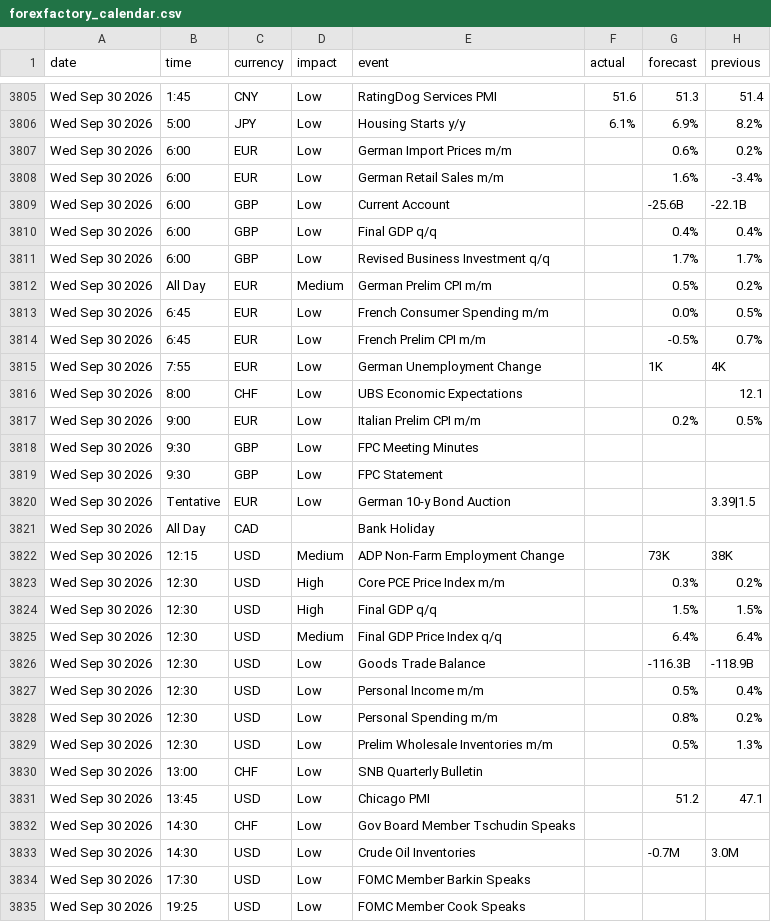
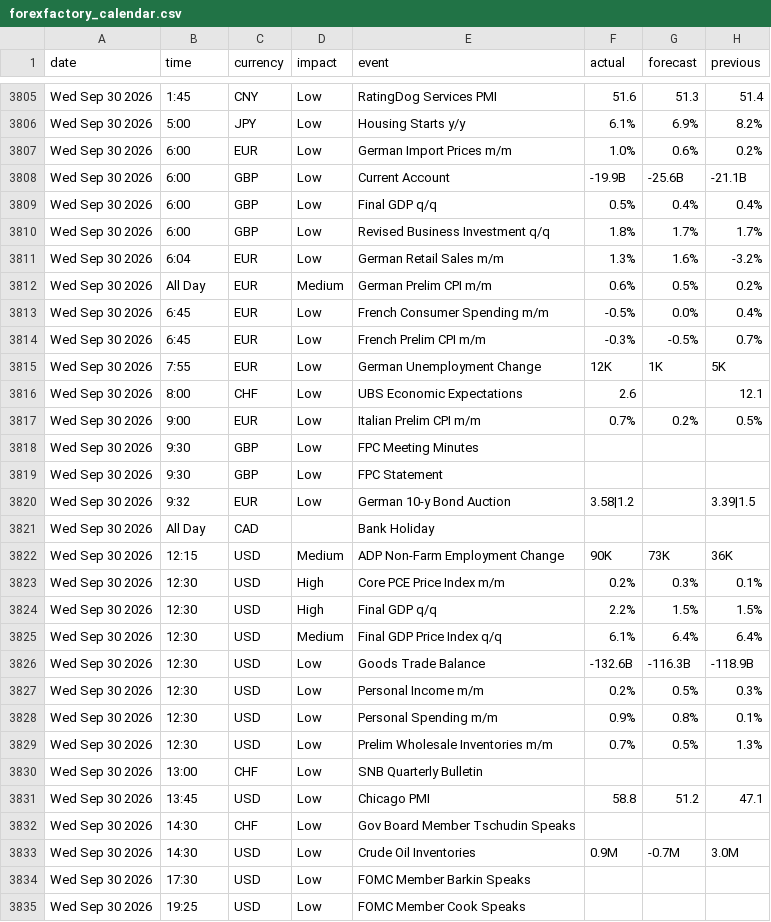
Before and after one commit to janickfarrell/forfac, a CSV file: forexfactory_calendar.csv, drawn as a sheet; only a part is shown, gaps mark what is left out; the diff covers the shown part only.

```diff
--- a/forexfactory_calendar.csv
+++ b/forexfactory_calendar.csv
@@ -3806,29 +3806,29 @@ Wed Sep 30 2026,1:45,CNY,Low,RatingDog Services PMI,51.6,51.3,51.4
 Wed Sep 30 2026,5:00,JPY,Low,Housing Starts y/y,6.1%,6.9%,8.2%
-Wed Sep 30 2026,6:00,EUR,Low,German Import Prices m/m,,0.6%,0.2%
-Wed Sep 30 2026,6:00,EUR,Low,German Retail Sales m/m,,1.6%,-3.4%
-Wed Sep 30 2026,6:00,GBP,Low,Current Account,,-25.6B,-22.1B
-Wed Sep 30 2026,6:00,GBP,Low,Final GDP q/q,,0.4%,0.4%
-Wed Sep 30 2026,6:00,GBP,Low,Revised Business Investment q/q,,1.7%,1.7%
-Wed Sep 30 2026,All Day,EUR,Medium,German Prelim CPI m/m,,0.5%,0.2%
-Wed Sep 30 2026,6:45,EUR,Low,French Consumer Spending m/m,,0.0%,0.5%
-Wed Sep 30 2026,6:45,EUR,Low,French Prelim CPI m/m,,-0.5%,0.7%
-Wed Sep 30 2026,7:55,EUR,Low,German Unemployment Change,,1K,4K
-Wed Sep 30 2026,8:00,CHF,Low,UBS Economic Expectations,,,12.1
-Wed Sep 30 2026,9:00,EUR,Low,Italian Prelim CPI m/m,,0.2%,0.5%
+Wed Sep 30 2026,6:00,EUR,Low,German Import Prices m/m,1.0%,0.6%,0.2%
+Wed Sep 30 2026,6:00,GBP,Low,Current Account,-19.9B,-25.6B,-21.1B
+Wed Sep 30 2026,6:00,GBP,Low,Final GDP q/q,0.5%,0.4%,0.4%
+Wed Sep 30 2026,6:00,GBP,Low,Revised Business Investment q/q,1.8%,1.7%,1.7%
+Wed Sep 30 2026,6:04,EUR,Low,German Retail Sales m/m,1.3%,1.6%,-3.2%
+Wed Sep 30 2026,All Day,EUR,Medium,German Prelim CPI m/m,0.6%,0.5%,0.2%
+Wed Sep 30 2026,6:45,EUR,Low,French Consumer Spending m/m,-0.5%,0.0%,0.4%
+Wed Sep 30 2026,6:45,EUR,Low,French Prelim CPI m/m,-0.3%,-0.5%,0.7%
+Wed Sep 30 2026,7:55,EUR,Low,German Unemployment Change,12K,1K,5K
+Wed Sep 30 2026,8:00,CHF,Low,UBS Economic Expectations,2.6,,12.1
+Wed Sep 30 2026,9:00,EUR,Low,Italian Prelim CPI m/m,0.7%,0.2%,0.5%
 Wed Sep 30 2026,9:30,GBP,Low,FPC Meeting Minutes,,,
 Wed Sep 30 2026,9:30,GBP,Low,FPC Statement,,,
-Wed Sep 30 2026,Tentative,EUR,Low,German 10-y Bond Auction,,,3.39|1.5
+Wed Sep 30 2026,9:32,EUR,Low,German 10-y Bond Auction,3.58|1.2,,3.39|1.5
 Wed Sep 30 2026,All Day,CAD,,Bank Holiday,,,
-Wed Sep 30 2026,12:15,USD,Medium,ADP Non-Farm Employment Change,,73K,38K
-Wed Sep 30 2026,12:30,USD,High,Core PCE Price Index m/m,,0.3%,0.2%
-Wed Sep 30 2026,12:30,USD,High,Final GDP q/q,,1.5%,1.5%
-Wed Sep 30 2026,12:30,USD,Medium,Final GDP Price Index q/q,,6.4%,6.4%
-Wed Sep 30 2026,12:30,USD,Low,Goods Trade Balance,,-116.3B,-118.9B
-Wed Sep 30 2026,12:30,USD,Low,Personal Income m/m,,0.5%,0.4%
-Wed Sep 30 2026,12:30,USD,Low,Personal Spending m/m,,0.8%,0.2%
-Wed Sep 30 2026,12:30,USD,Low,Prelim Wholesale Inventories m/m,,0.5%,1.3%
+Wed Sep 30 2026,12:15,USD,Medium,ADP Non-Farm Employment Change,90K,73K,36K
+Wed Sep 30 2026,12:30,USD,High,Core PCE Price Index m/m,0.2%,0.3%,0.1%
+Wed Sep 30 2026,12:30,USD,High,Final GDP q/q,2.2%,1.5%,1.5%
+Wed Sep 30 2026,12:30,USD,Medium,Final GDP Price Index q/q,6.1%,6.4%,6.4%
+Wed Sep 30 2026,12:30,USD,Low,Goods Trade Balance,-132.6B,-116.3B,-118.9B
+Wed Sep 30 2026,12:30,USD,Low,Personal Income m/m,0.2%,0.5%,0.3%
+Wed Sep 30 2026,12:30,USD,Low,Personal Spending m/m,0.9%,0.8%,0.1%
+Wed Sep 30 2026,12:30,USD,Low,Prelim Wholesale Inventories m/m,0.7%,0.5%,1.3%
 Wed Sep 30 2026,13:00,CHF,Low,SNB Quarterly Bulletin,,,
-Wed Sep 30 2026,13:45,USD,Low,Chicago PMI,,51.2,47.1
+Wed Sep 30 2026,13:45,USD,Low,Chicago PMI,58.8,51.2,47.1
 Wed Sep 30 2026,14:30,CHF,Low,Gov Board Member Tschudin Speaks,,,
-Wed Sep 30 2026,14:30,USD,Low,Crude Oil Inventories,,-0.7M,3.0M
+Wed Sep 30 2026,14:30,USD,Low,Crude Oil Inventories,0.9M,-0.7M,3.0M
 Wed Sep 30 2026,17:30,USD,Low,FOMC Member Barkin Speaks,,,
```
Also changed, not shown: 12 added rows, 3 removed rows and 12 edited cells elsewhere in this file.
